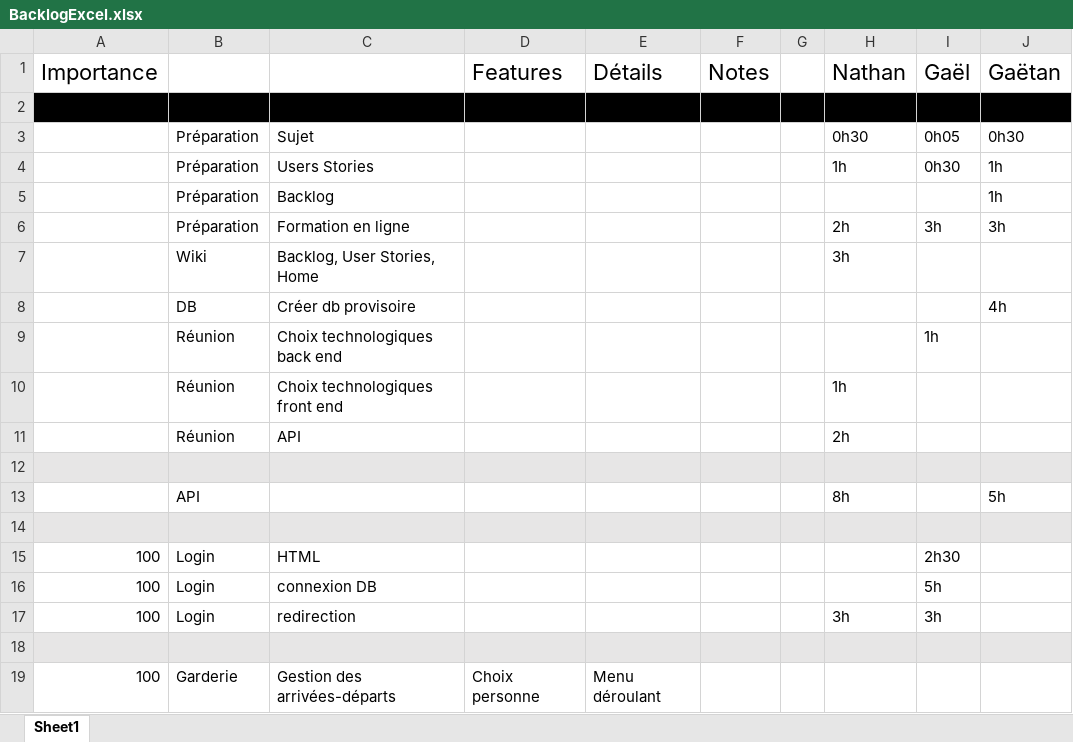
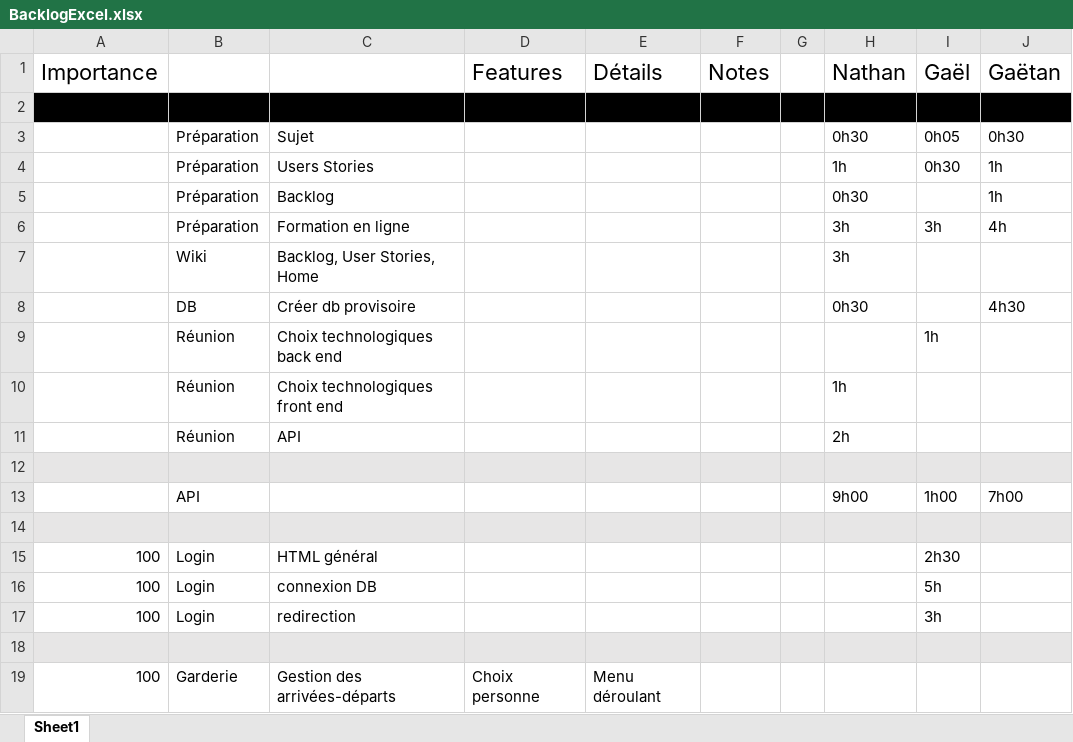
Before and after one commit to GGEphec/DevWebGr29, an Excel workbook: Documents/2-UsersStories/Propre/BacklogExcel.xlsx, sheet Sheet1, drawn as a sheet; only a part is shown; values as stored, in another font and other column widths than the file's, no borders; removed rows and columns are numbered as before the commit, all else as after; the diff covers the shown part only; the diff names each change by its address in the sheet, - before the commit and + after, or states it on an @@ line.

```diff
--- a/Documents/2-UsersStories/Propre/BacklogExcel.xlsx (sheet Sheet1)
+++ b/Documents/2-UsersStories/Propre/BacklogExcel.xlsx (sheet Sheet1)
-H5 (Nathan): (empty)
+H5 (Nathan): 0h30
-H6 (Nathan): 2h
+H6 (Nathan): 3h
-J6 (Gaëtan): 3h
+J6 (Gaëtan): 4h
-H8 (Nathan): (empty)
+H8 (Nathan): 0h30
-J8 (Gaëtan): 4h
+J8 (Gaëtan): 4h30
-row 13:  | API |  |  |  |  |  | 8h |  | 5h
+row 13:  | API |  |  |  |  |  | 9h00 | 1h00 | 7h00
-C15: HTML
+C15: HTML général
-H17 (Nathan): 3h
+H17 (Nathan): (empty)
```
Also changed, not shown: 13 added rows, 8 edited cells and cell formats elsewhere in this sheet, 2 other files.
